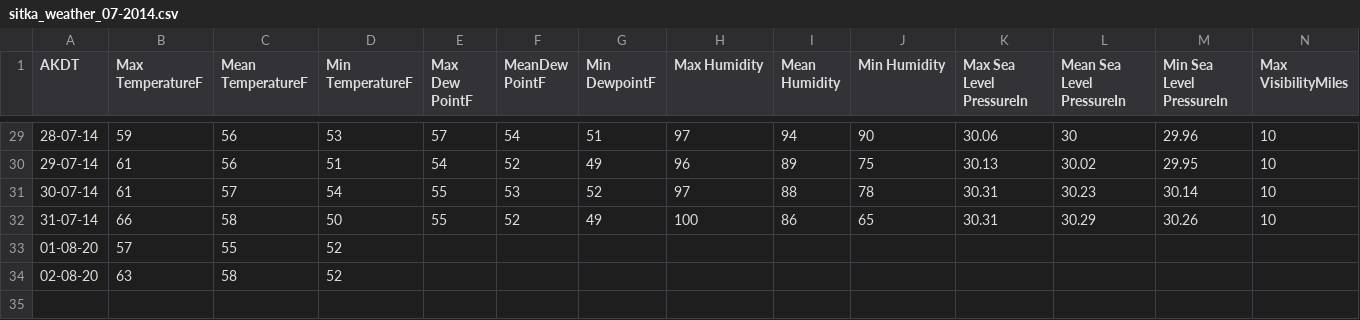
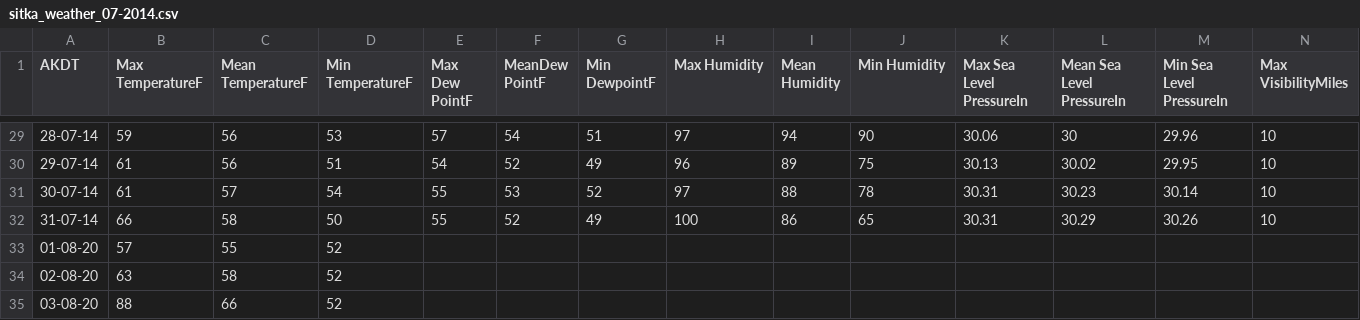
Before and after one commit to misok67/Tab, a CSV file: sitka_weather_07-2014.csv, drawn as a sheet; only a part is shown, gaps mark what is left out; rows hold the shown columns only; the diff names each change by its address in the sheet, - before the commit and + after, or states it on an @@ line.

Commit message:
your commit message

```diff
--- a/sitka_weather_07-2014.csv
+++ b/sitka_weather_07-2014.csv
+row 35: 03-08-20 | 88 | 66 | 52
```
